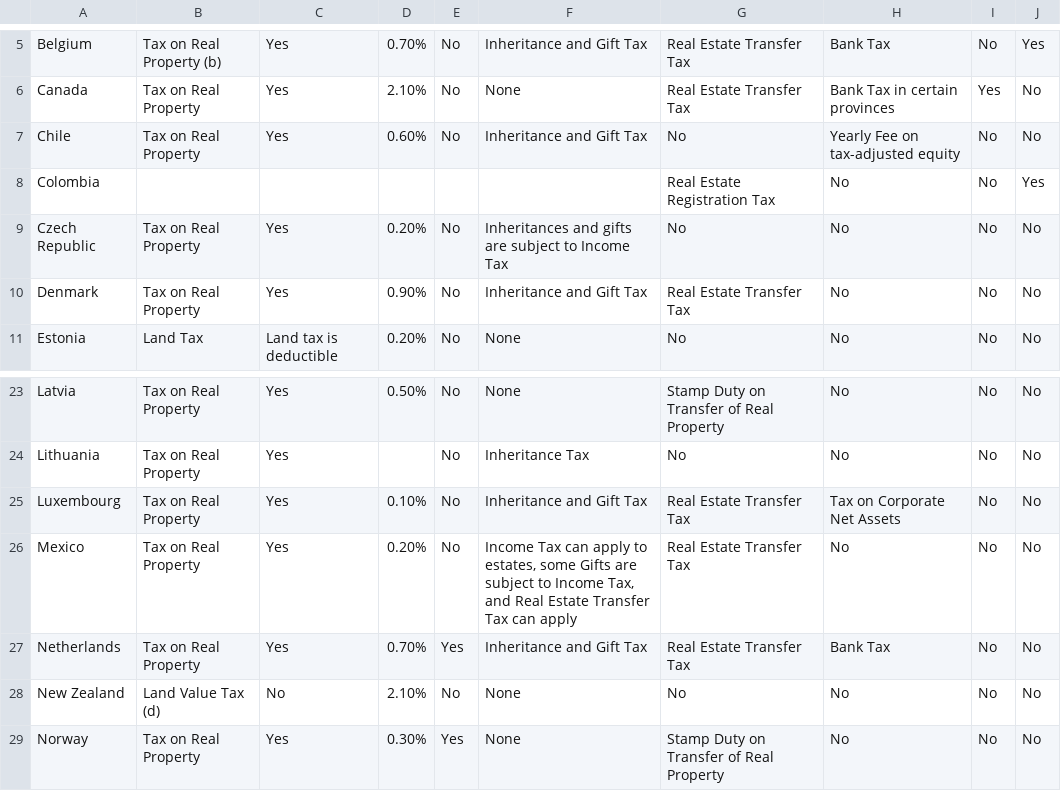
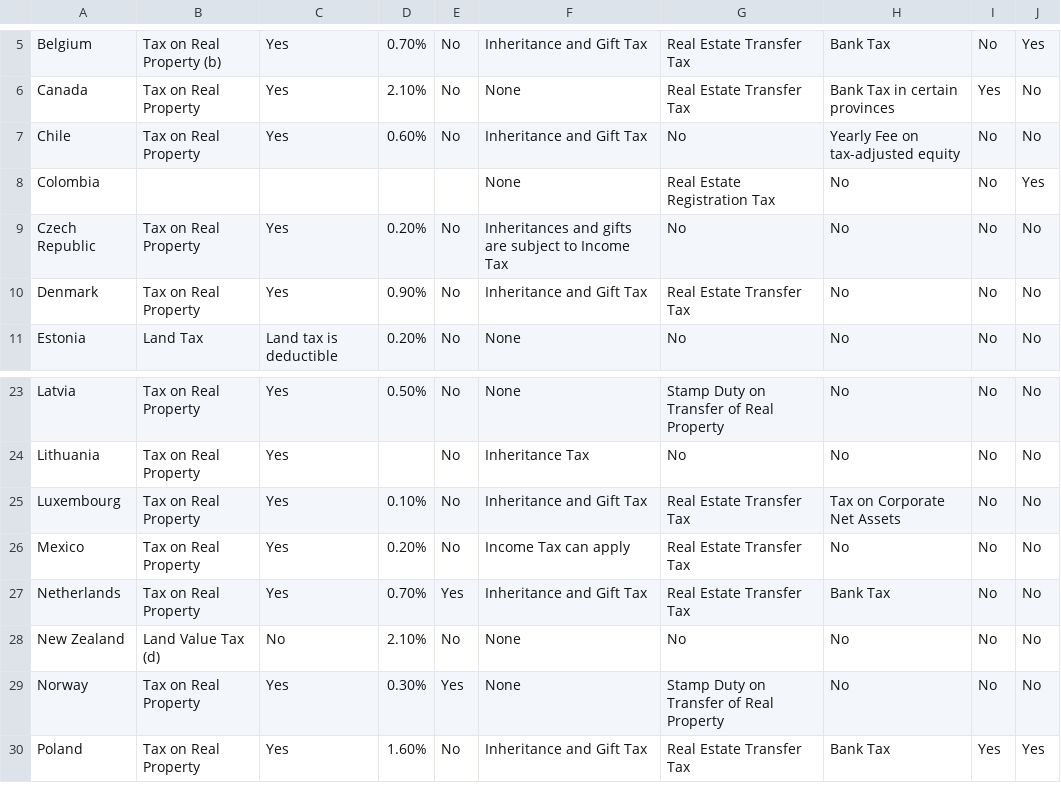
Before and after one commit to TaxFoundation/international-tax-competitiveness-index, a CSV file: source_data/table_d_property.csv, drawn as a sheet; only a part is shown, gaps mark what is left out; the shorter side is filled out with more unchanged rows.

Commit message:
Update 2021 Estate/Inheritance/Gift Taxes
- Colombia doesn't have an inheritance/gift tax (the heir does have to pay capital gains tax though).

```diff
--- a/source_data/table_d_property.csv
+++ b/source_data/table_d_property.csv
@@ -7,3 +7,3 @@ Canada,Tax on Real Property,Yes,2.10%,No,None,Real Estate Transfer Tax,Bank Tax
 Chile,Tax on Real Property,Yes,0.60%,No,Inheritance and Gift Tax,No,Yearly Fee on tax-adjusted equity,No,No
-Colombia,,,,,,Real Estate Registration Tax,No,No,Yes
+Colombia,,,,,None,Real Estate Registration Tax,No,No,Yes
 Czech Republic,Tax on Real Property,Yes,0.20%,No,Inheritances and gifts are subject to Income Tax,No,No,No,No
@@ -25,3 +25,3 @@ Lithuania,Tax on Real Property,Yes,,No,Inheritance Tax,No,No,No,No
 Luxembourg,Tax on Real Property,Yes,0.10%,No,Inheritance and Gift Tax,Real Estate Transfer Tax,Tax on Corporate Net Assets,No,No
-Mexico,Tax on Real Property,Yes,0.20%,No,"Income Tax can apply to estates, some Gifts are subject to Income Tax, and Real Estate Transfer Tax can apply",Real Estate Transfer Tax,No,No,No
+Mexico,Tax on Real Property,Yes,0.20%,No,Income Tax can apply,Real Estate Transfer Tax,No,No,No
 Netherlands,Tax on Real Property,Yes,0.70%,Yes,Inheritance and Gift Tax,Real Estate Transfer Tax,Bank Tax,No,No
```
Also changed, not shown: source_data/index_data_2014.csv, source_data/index_data_2015.csv, 6 other files.
